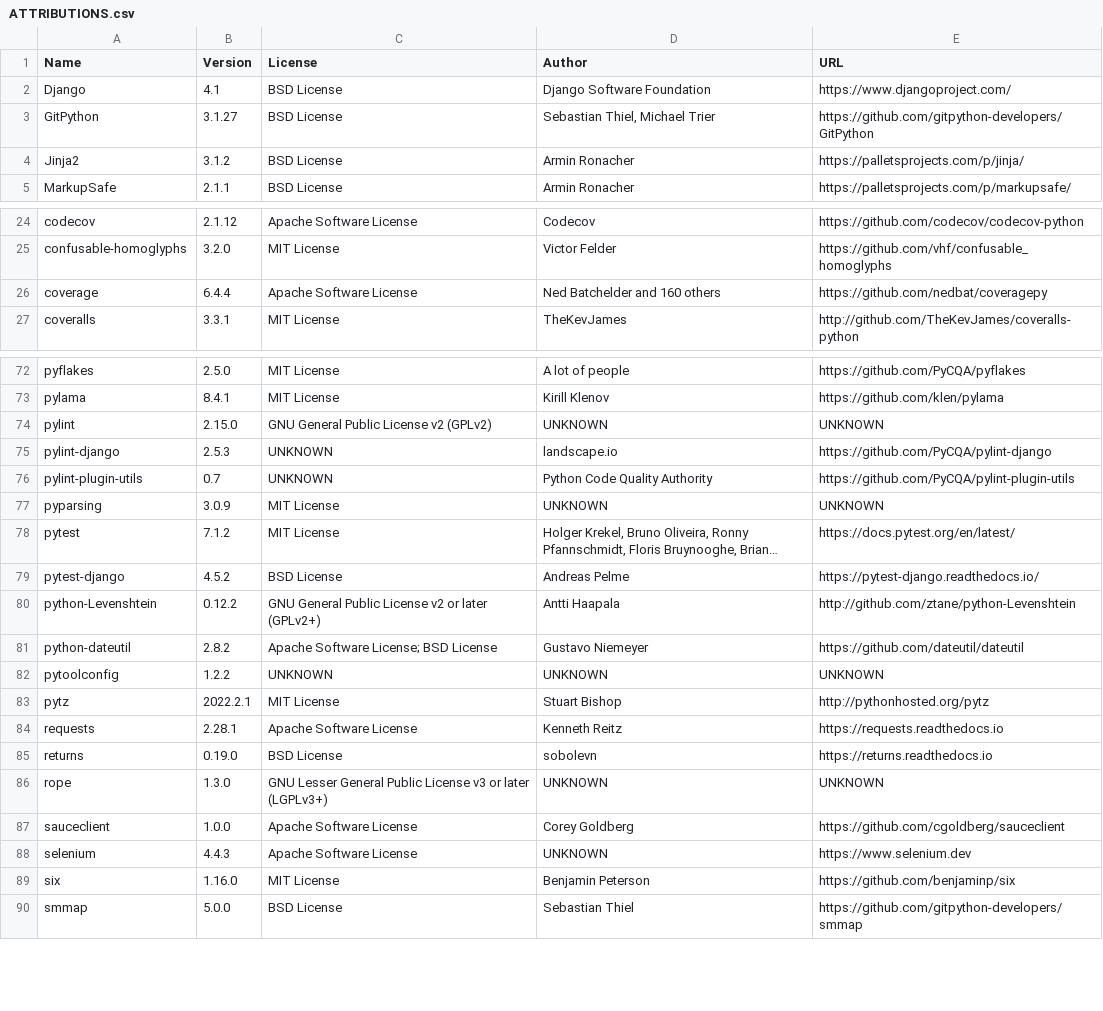
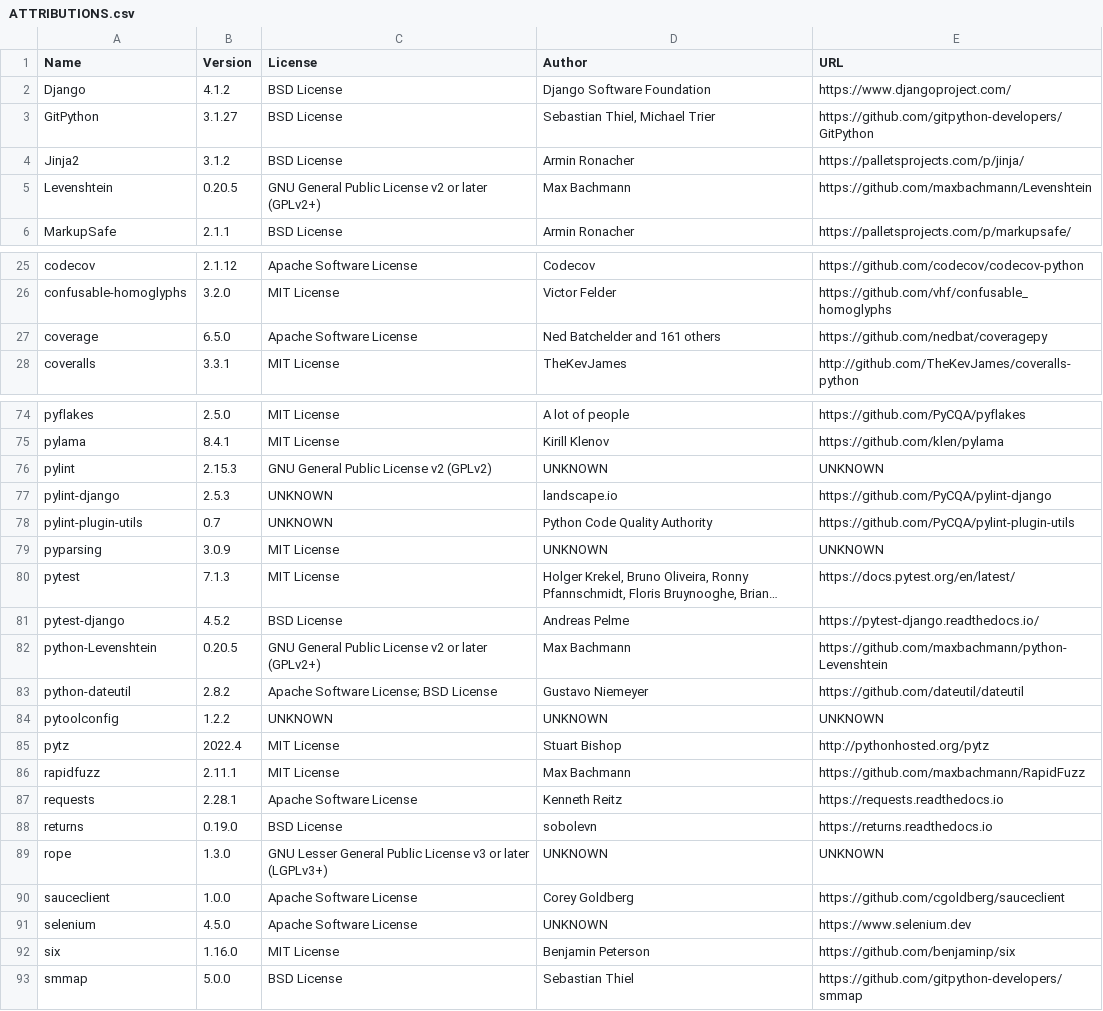
Before and after one commit to djbrown/hbscorez, a CSV file: ATTRIBUTIONS.csv, drawn as a sheet; only a part is shown, gaps mark what is left out; long unchanged cells end in …; addresses are those after the commit; the diff covers the shown part only; the diff names each change by its address in the sheet, - before the commit and + after, or states it on an @@ line.

```diff
--- a/ATTRIBUTIONS.csv
+++ b/ATTRIBUTIONS.csv
-B2 (Version): 4.1
+B2 (Version): 4.1.2
+row 5: Levenshtein | 0.20.5 | GNU General Public License v2 or later (GPLv2+) | Max Bachmann | https://github.com/maxbachmann/Levenshtein
-B27 (Version): 6.4.4
+B27 (Version): 6.5.0
-D27 (Author): Ned Batchelder and 160 others
+D27 (Author): Ned Batchelder and 161 others
-B76 (Version): 2.15.0
+B76 (Version): 2.15.3
-B80 (Version): 7.1.2
+B80 (Version): 7.1.3
-B82 (Version): 0.12.2
+B82 (Version): 0.20.5
-D82 (Author): Antti Haapala
+D82 (Author): Max Bachmann
-E82 (URL): http://github.com/ztane/python-Levenshtein
+E82 (URL): https://github.com/maxbachmann/python-Levenshtein
-B85 (Version): 2022.2.1
+B85 (Version): 2022.4
+row 86: rapidfuzz | 2.11.1 | MIT License | Max Bachmann | https://github.com/maxbachmann/RapidFuzz
-B91 (Version): 4.4.3
+B91 (Version): 4.5.0
```
Also changed, not shown: 1 added row and 25 edited cells elsewhere in this file, 1 other file.
